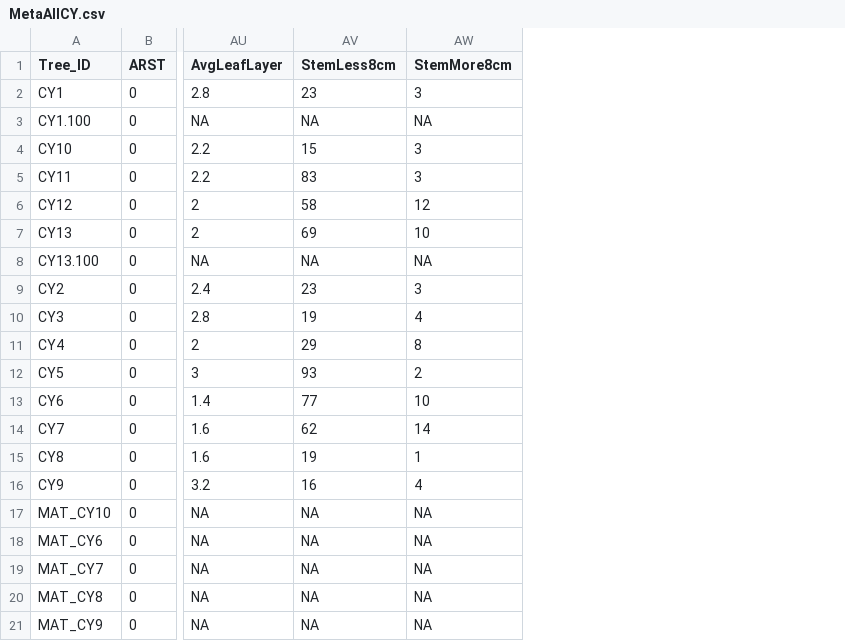
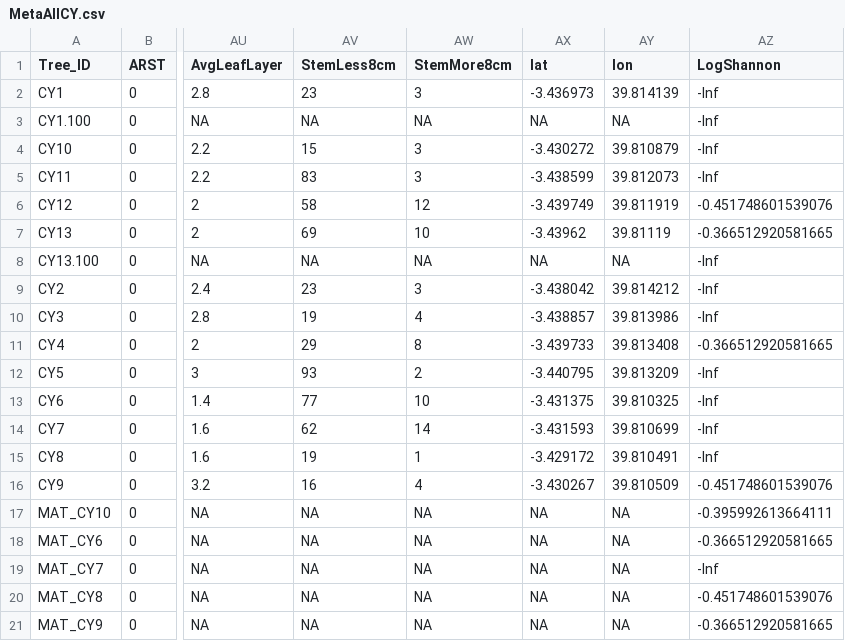
Before and after one commit to JBorden123/ASF, a CSV file: clean_data/MetaAllCY.csv, drawn as a sheet; only a part is shown, gaps mark what is left out; the diff names each change by its address in the sheet, - before the commit and + after, or states it on an @@ line.

```diff
--- a/clean_data/MetaAllCY.csv
+++ b/clean_data/MetaAllCY.csv
+column AX (lat), rows 2-21: -3.436973 | NA | -3.430272 | -3.438599 | -3.439749 | -3.43962 | NA | -3.438042 | -3.438857 | -3.439733 | -3.440795 | -3.431375 | -3.431593 | -3.429172 | -3.430267 | NA | NA | NA | NA | NA
+column AY (lon), rows 2-21: 39.814139 | NA | 39.810879 | 39.812073 | 39.811919 | 39.81119 | NA | 39.814212 | 39.813986 | 39.813408 | 39.813209 | 39.810325 | 39.810699 | 39.810491 | 39.810509 | NA | NA | NA | NA | NA
+column AZ (LogShannon), rows 2-21: -Inf | -Inf | -Inf | -Inf | -0.451748601539076 | -0.366512920581665 | -Inf | -Inf | -Inf | -0.366512920581665 | -Inf | -Inf | -Inf | -Inf | -0.451748601539076 | -0.395992613664111 | -0.366512920581665 | -Inf | -0.451748601539076 | -0.366512920581665
```
Also changed, not shown: clean_data/MetaAll.csv, clean_data/MetaAllBR.csv, 10 other files.
